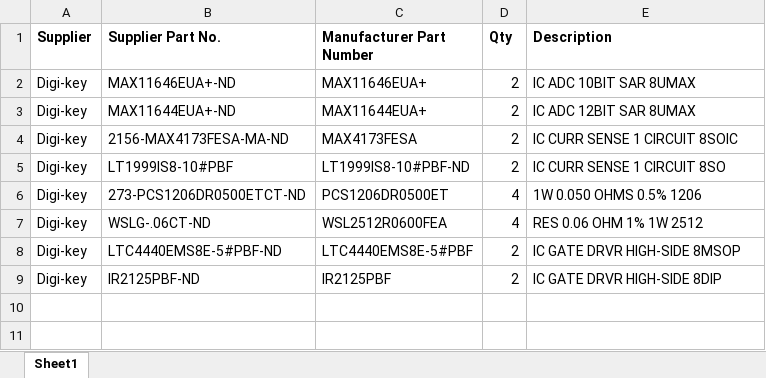
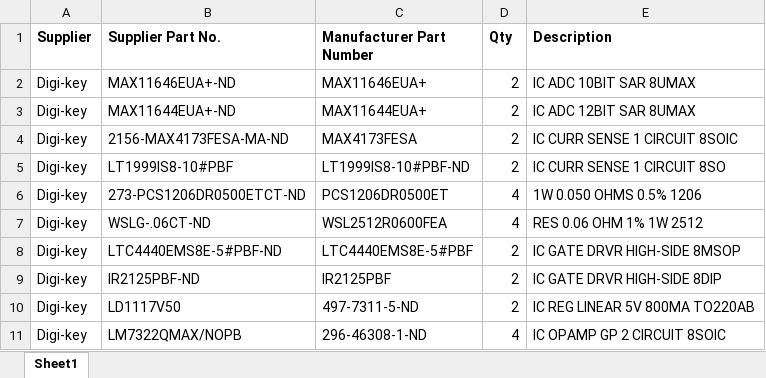
Before and after one commit to Niels-Clayton/self-tuning-buck-converter, an Excel workbook: self-tuning-buck-converter/design/Part Orders/bom_2.xlsx, sheet Sheet1, drawn as a sheet; values as stored, in another font and other column widths than the file's, no borders; the diff names each change by its address in the sheet, - before the commit and + after, or states it on an @@ line.

Commit message:
update breakout PCB's for the 50mO and 60mO resistors. Ordered the missing parts

```diff
--- a/self-tuning-buck-converter/design/Part Orders/bom_2.xlsx (sheet Sheet1)
+++ b/self-tuning-buck-converter/design/Part Orders/bom_2.xlsx (sheet Sheet1)
+row 10: Digi-key | LD1117V50 | 497-7311-5-ND | 2 | IC REG LINEAR 5V 800MA TO220AB
+row 11: Digi-key | LM7322QMAX/NOPB | 296-46308-1-ND | 4 | IC OPAMP GP 2 CIRCUIT 8SOIC
```
Also changed, not shown: 14 other files.
